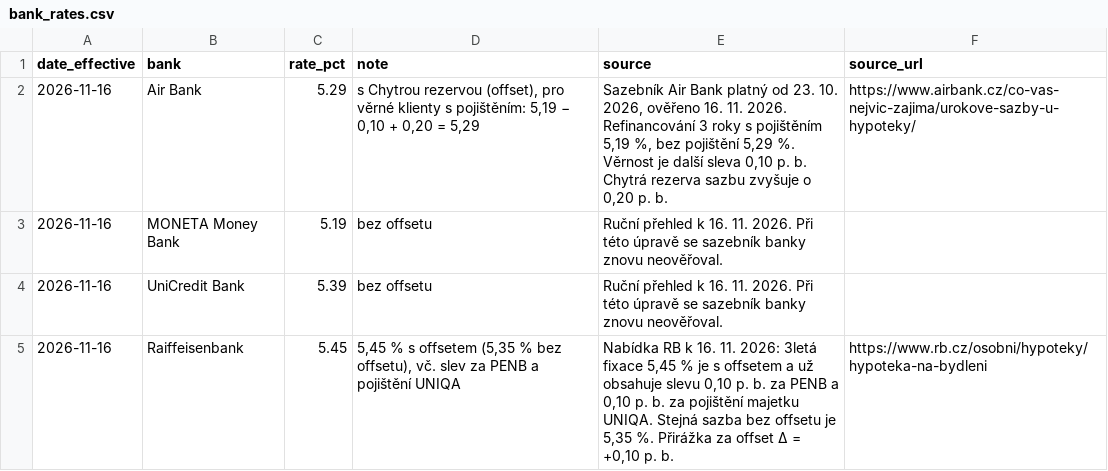
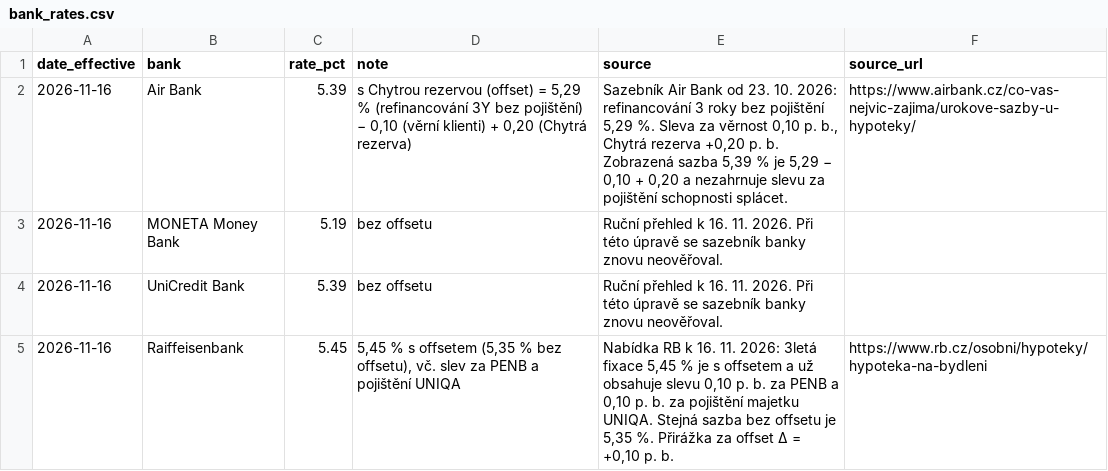
Before and after one commit to zabranda/sazby-dashboard, a CSV file: data/bank_rates.csv, drawn as a sheet.

```diff
--- a/data/bank_rates.csv
+++ b/data/bank_rates.csv
@@ -1,3 +1,3 @@
 date_effective,bank,rate_pct,note,source,source_url
-2026-11-16,Air Bank,5.29,"s Chytrou rezervou (offset), pro věrné klienty s pojištěním: 5,19 − 0,10 + 0,20 = 5,29","Sazebník Air Bank platný od 23. 10. 2026, ověřeno 16. 11. 2026. Refinancování 3 roky s pojištěním 5,19 %, bez pojištění 5,29 %. Věrnost je další sleva 0,10 p. b. Chytrá rezerva sazbu zvyšuje o 0,20 p. b.",https://www.airbank.cz/co-vas-nejvic-zajima/urokove-sazby-u-hypoteky/
+2026-11-16,Air Bank,5.39,"s Chytrou rezervou (offset) = 5,29 % (refinancování 3Y bez pojištění) − 0,10 (věrní klienti) + 0,20 (Chytrá rezerva)","Sazebník Air Bank od 23. 10. 2026: refinancování 3 roky bez pojištění 5,29 %. Sleva za věrnost 0,10 p. b., Chytrá rezerva +0,20 p. b. Zobrazená sazba 5,39 % je 5,29 − 0,10 + 0,20 a nezahrnuje slevu za pojištění schopnosti splácet.",https://www.airbank.cz/co-vas-nejvic-zajima/urokove-sazby-u-hypoteky/
 2026-11-16,MONETA Money Bank,5.19,bez offsetu,"Ruční přehled k 16. 11. 2026. Při této úpravě se sazebník banky znovu neověřoval.",
```
Also changed, not shown: 3 other files.
